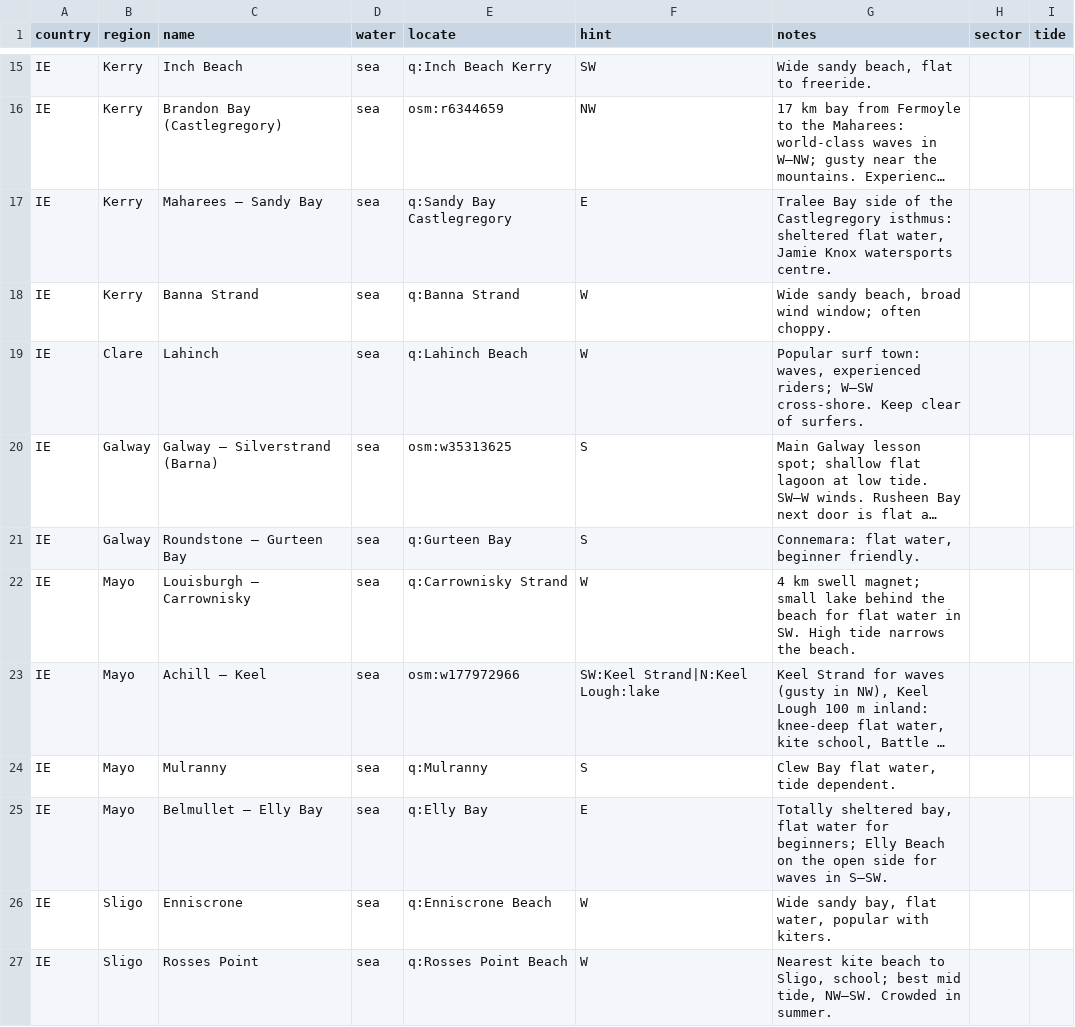
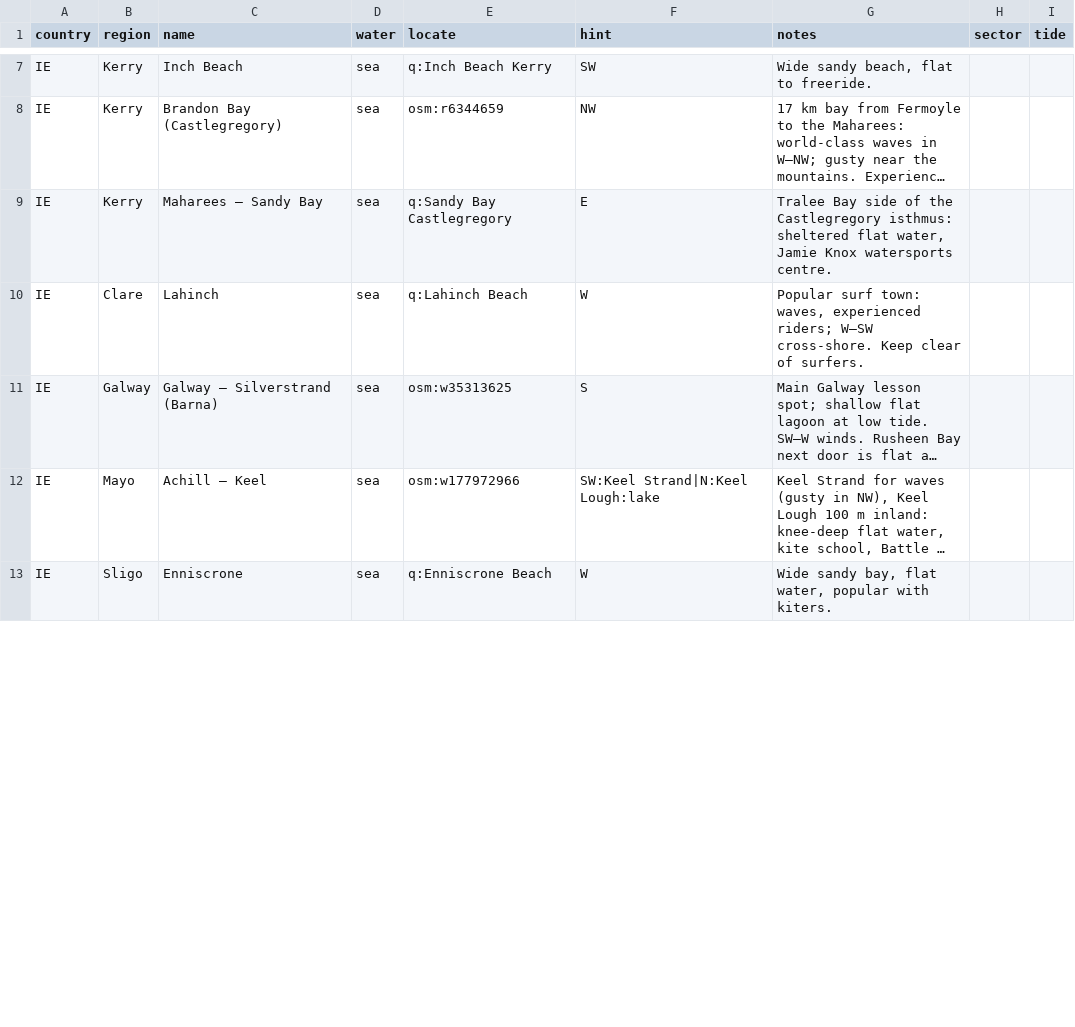
Before and after one commit to benjcvd/wheretokite, a CSV file: tools/spots/IE.csv, drawn as a sheet; only a part is shown, gaps mark what is left out; long unchanged cells end in …; the diff covers the shown part only; the diff names each change by its address in the sheet, - before the commit and + after, or states it on an @@ line.

```diff
--- a/tools/spots/IE.csv
+++ b/tools/spots/IE.csv
-row 18: IE | Kerry | Banna Strand | sea | q:Banna Strand | W | Wide sandy beach, broad wind window; often choppy.
-row 21: IE | Galway | Roundstone – Gurteen Bay | sea | q:Gurteen Bay | S | Connemara: flat water, beginner friendly.
-row 22: IE | Mayo | Louisburgh – Carrownisky | sea | q:Carrownisky Strand | W | 4 km swell magnet; small lake behind the beach for flat water in SW. High tide narrows the beach.
-row 24: IE | Mayo | Mulranny | sea | q:Mulranny | S | Clew Bay flat water, tide dependent.
-row 25: IE | Mayo | Belmullet – Elly Bay | sea | q:Elly Bay | E | Totally sheltered bay, flat water for beginners; Elly Beach on the open side for waves in S–SW.
-row 27: IE | Sligo | Rosses Point | sea | q:Rosses Point Beach | W | Nearest kite beach to Sligo, school; best mid tide, NW–SW. Crowded in summer.
```
Also changed, not shown: 15 removed rows and 4 edited cells elsewhere in this file, tools/spots/GB.csv, 2 other files.
